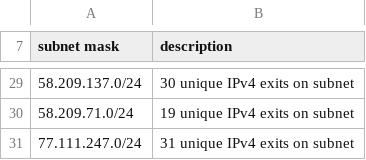
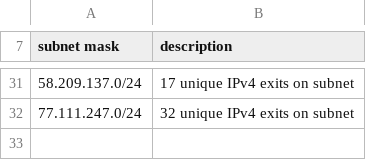
Before and after one commit to mannfredcom/semi-static-proxy-ips, a CSV file: proxy_subnets_30d_ipv4.csv, drawn as a sheet; only a part is shown, gaps mark what is left out; the diff covers the shown part only.

```diff
--- a/proxy_subnets_30d_ipv4.csv
+++ b/proxy_subnets_30d_ipv4.csv
@@ -29,3 +31,2 @@ subnet mask,description
-58.209.137.0/24,30 unique IPv4 exits on subnet
-58.209.71.0/24,19 unique IPv4 exits on subnet
-77.111.247.0/24,31 unique IPv4 exits on subnet
+58.209.137.0/24,17 unique IPv4 exits on subnet
+77.111.247.0/24,32 unique IPv4 exits on subnet
```
Also changed, not shown: 3 added rows, 1 removed row and 20 edited cells elsewhere in this file, proxy_exits_30d_ipv6.csv, proxy_subnets_30d_ipv6.csv, 8 other files.
